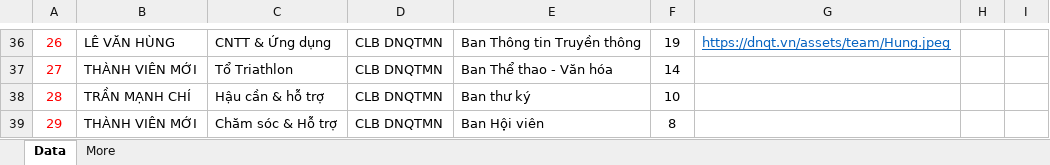
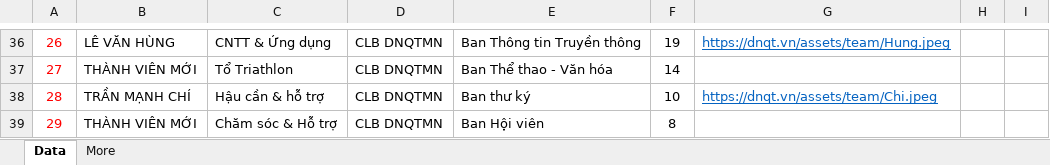
Before and after one commit to lazinet/web-dnqt, an Excel workbook: OrgChartV2.2_Data_Template.xlsm, sheet Data, drawn as a sheet; only a part is shown, gaps mark what is left out; values as stored, in another font and other column widths than the file's, no borders; conditional formats not drawn; the diff names each change by its address in the sheet, - before the commit and + after, or states it on an @@ line.

Commit message:
OrgChart

```diff
--- a/OrgChartV2.2_Data_Template.xlsm (sheet Data)
+++ b/OrgChartV2.2_Data_Template.xlsm (sheet Data)
-G38: (empty)
+G38: https://dnqt.vn/assets/team/Chi.jpeg
```
Also changed, not shown: 4 other files.
